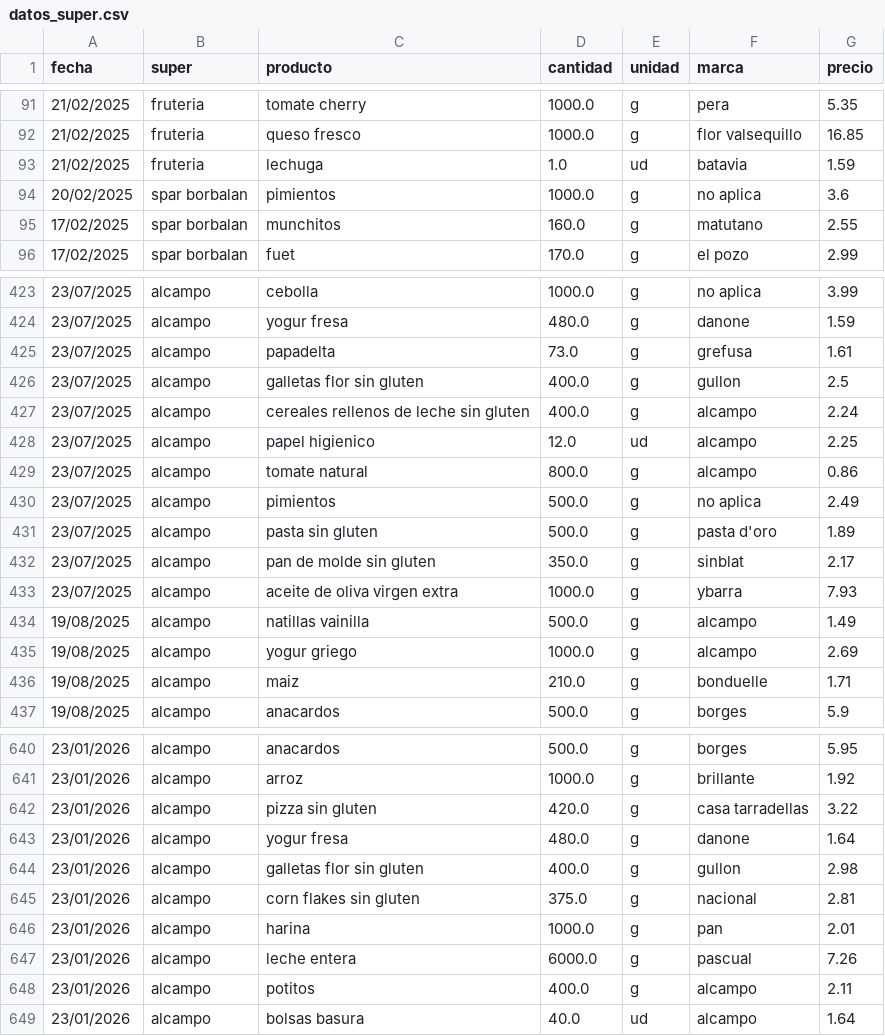
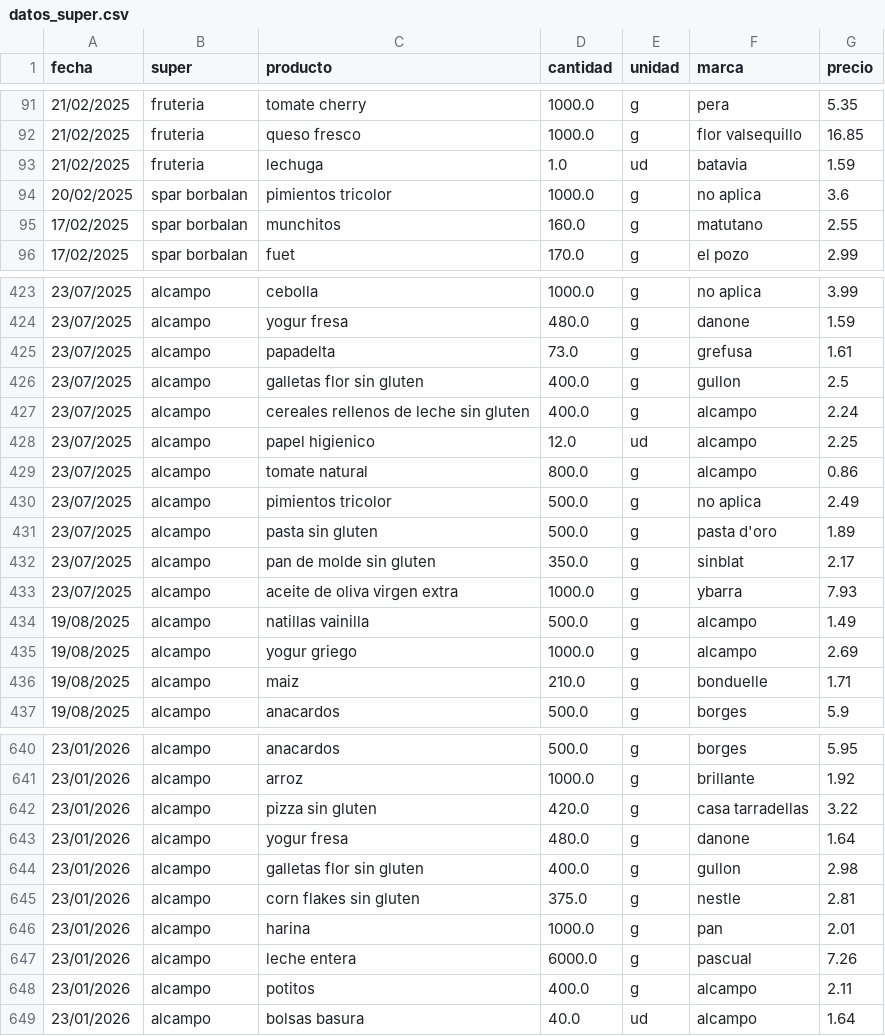
Before and after one commit to SarelaFolgar/control_super, a CSV file: datos_super.csv, drawn as a sheet; only a part is shown, gaps mark what is left out.

Commit message:
Update datos_super.csv

```diff
--- a/datos_super.csv
+++ b/datos_super.csv
@@ -93,3 +93,3 @@ fecha,super,producto,cantidad,unidad,marca,precio
 21/02/2025,fruteria,lechuga,1.0,ud,batavia,1.59
-20/02/2025,spar borbalan,pimientos,1000.0,g,no aplica,3.6
+20/02/2025,spar borbalan,pimientos tricolor,1000.0,g,no aplica,3.6
 17/02/2025,spar borbalan,munchitos,160.0,g,matutano,2.55
@@ -429,3 +429,3 @@ fecha,super,producto,cantidad,unidad,marca,precio
 23/07/2025,alcampo,tomate natural,800.0,g,alcampo,0.86
-23/07/2025,alcampo,pimientos,500.0,g,no aplica,2.49
+23/07/2025,alcampo,pimientos tricolor,500.0,g,no aplica,2.49
 23/07/2025,alcampo,pasta sin gluten,500.0,g,pasta d'oro,1.89
@@ -644,3 +644,3 @@ fecha,super,producto,cantidad,unidad,marca,precio
 23/01/2026,alcampo,galletas flor sin gluten,400.0,g,gullon,2.98
-23/01/2026,alcampo,corn flakes sin gluten,375.0,g,nacional,2.81
+23/01/2026,alcampo,corn flakes sin gluten,375.0,g,nestle,2.81
 23/01/2026,alcampo,harina,1000.0,g,pan,2.01
```
